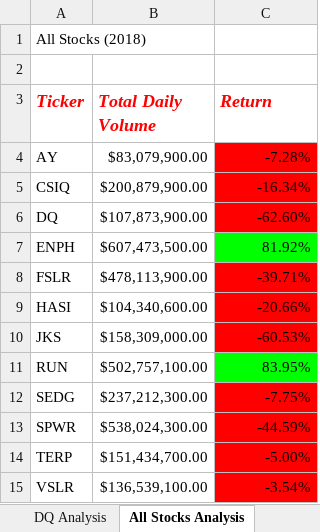
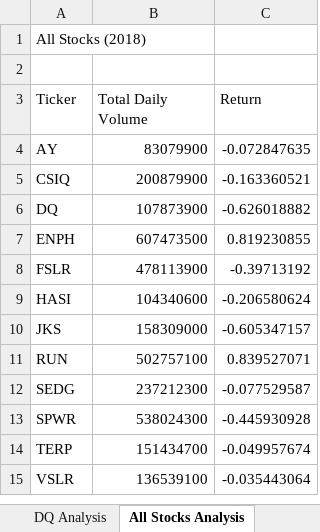
Before and after one commit to tiffanyap13/Stock-analysis, an Excel workbook: green_stocks.xlsm, sheet All Stocks Analysis, drawn as a sheet; values as stored, in another font and other column widths than the file's, no borders; charts and pictures not drawn; the diff names each change by its address in the sheet, - before the commit and + after, or states it on an @@ line.

Commit message:
Add files via upload
2.5.2

```diff
--- a/green_stocks.xlsm (sheet All Stocks Analysis)
+++ b/green_stocks.xlsm (sheet All Stocks Analysis)
@@ A3:C3 bold: on → off, italic: on → off, text colour: #FF0000 → black, text size: smaller @@
-B4 (Total Daily Volume): $83,079,900.00
+B4 (Total Daily Volume): 83079900
-C4 (Return): -7.28%
+C4 (Return): -0.072847635
-C4:C6 fill: #FF0000
+C4:C6 fill: none
-B5 (Total Daily Volume): $200,879,900.00
+B5 (Total Daily Volume): 200879900
-C5 (Return): -16.34%
+C5 (Return): -0.163360521
-B6 (Total Daily Volume): $107,873,900.00
+B6 (Total Daily Volume): 107873900
-C6 (Return): -62.60%
+C6 (Return): -0.626018882
-B7 (Total Daily Volume): $607,473,500.00
+B7 (Total Daily Volume): 607473500
-C7 (Return): 81.92%
+C7 (Return): 0.819230855
-C7 fill: #00FF00
+C7 fill: none
-B8 (Total Daily Volume): $478,113,900.00
+B8 (Total Daily Volume): 478113900
-C8 (Return): -39.71%
+C8 (Return): -0.39713192
-C8:C10 fill: #FF0000
+C8:C10 fill: none
-B9 (Total Daily Volume): $104,340,600.00
+B9 (Total Daily Volume): 104340600
-C9 (Return): -20.66%
+C9 (Return): -0.206580624
-B10 (Total Daily Volume): $158,309,000.00
+B10 (Total Daily Volume): 158309000
-C10 (Return): -60.53%
+C10 (Return): -0.605347157
-B11 (Total Daily Volume): $502,757,100.00
+B11 (Total Daily Volume): 502757100
-C11 (Return): 83.95%
+C11 (Return): 0.839527071
-C11 fill: #00FF00
+C11 fill: none
-B12 (Total Daily Volume): $237,212,300.00
+B12 (Total Daily Volume): 237212300
-C12 (Return): -7.75%
+C12 (Return): -0.077529587
-C12:C15 fill: #FF0000
+C12:C15 fill: none
-B13 (Total Daily Volume): $538,024,300.00
+B13 (Total Daily Volume): 538024300
-C13 (Return): -44.59%
+C13 (Return): -0.445930928
-B14 (Total Daily Volume): $151,434,700.00
+B14 (Total Daily Volume): 151434700
-C14 (Return): -5.00%
+C14 (Return): -0.049957674
-B15 (Total Daily Volume): $136,539,100.00
+B15 (Total Daily Volume): 136539100
-C15 (Return): -3.54%
+C15 (Return): -0.035443064
```
Also changed, not shown: sheet DQ Analysis, charts or pictures.
